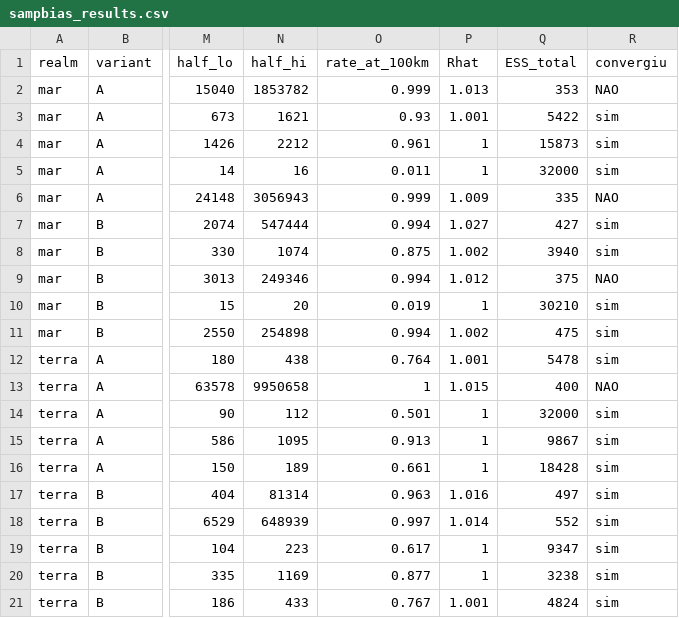
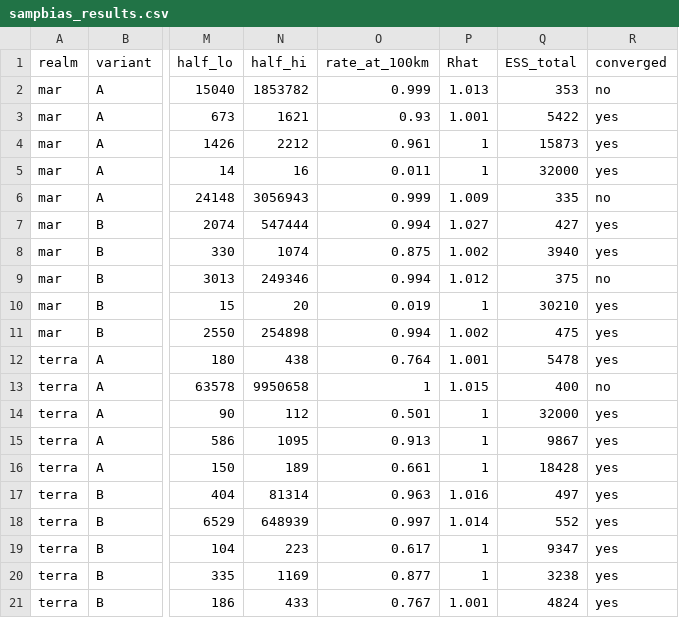
Before and after one commit to e-l-a11/Monitoring-asymmetries-spatial-taxonomic-gaps-Neotropics, a CSV file: results/sampbias_results.csv, drawn as a sheet; only a part is shown, gaps mark what is left out; the diff names each change by its address in the sheet, - before the commit and + after, or states it on an @@ line.

```diff
--- a/results/sampbias_results.csv
+++ b/results/sampbias_results.csv
-R1: convergiu
+R1: converged
-R2 (converged): NAO
+R2 (converged): no
-R3:R5 (converged): sim
+R3:R5 (converged): yes
-R6 (converged): NAO
+R6 (converged): no
-R7:R8 (converged): sim
+R7:R8 (converged): yes
-R9 (converged): NAO
+R9 (converged): no
-R10:R12 (converged): sim
+R10:R12 (converged): yes
-R13 (converged): NAO
+R13 (converged): no
-R14:R21 (converged): sim
+R14:R21 (converged): yes
```
Also changed, not shown: logs/LOG_coordinates_site_data.csv, logs/summary_spreadsheets.csv, 19 other files.
